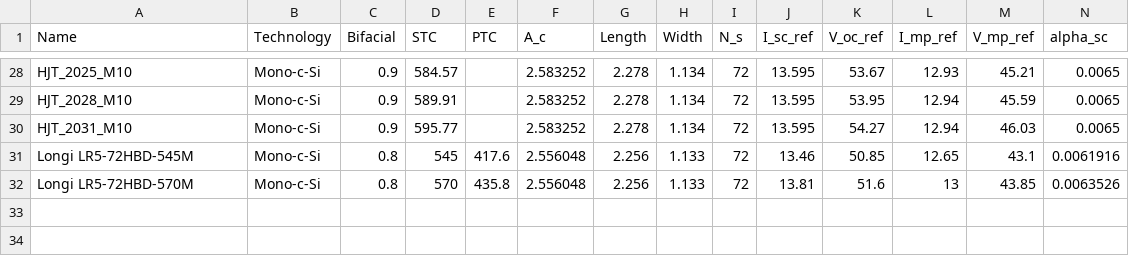
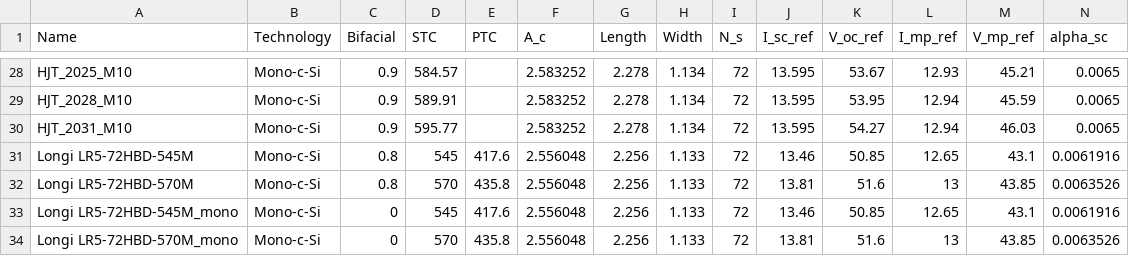
Before and after one commit to Hoshang111/lcoe-model, a CSV file: Data/SystemData/Suncable_module_database.csv, drawn as a sheet; only a part is shown, gaps mark what is left out; rows hold the shown columns only; the diff names each change by its address in the sheet, - before the commit and + after, or states it on an @@ line.

```diff
--- a/Data/SystemData/Suncable_module_database.csv
+++ b/Data/SystemData/Suncable_module_database.csv
+row 33: Longi LR5-72HBD-545M_mono | Mono-c-Si | 0 | 545 | 417.6 | 2.556048 | 2.256 | 1.133 | 72 | 13.46 | 50.85 | 12.65 | 43.1 | 0.0061916
+row 34: Longi LR5-72HBD-570M_mono | Mono-c-Si | 0 | 570 | 435.8 | 2.556048 | 2.256 | 1.133 | 72 | 13.81 | 51.6 | 13 | 43.85 | 0.0063526
```
Also changed, not shown: 3 other files.
